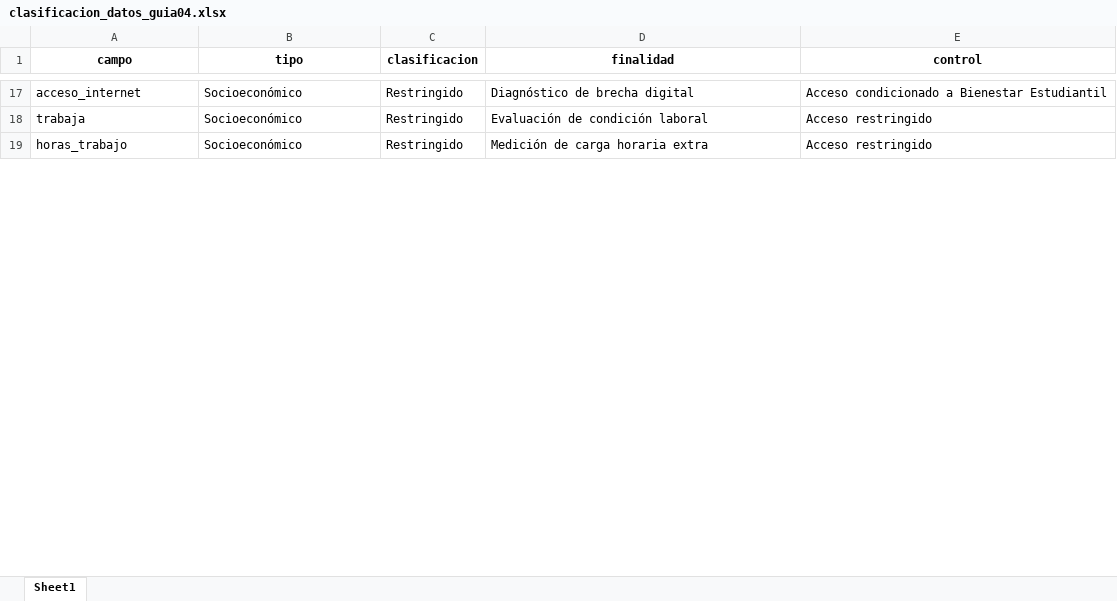
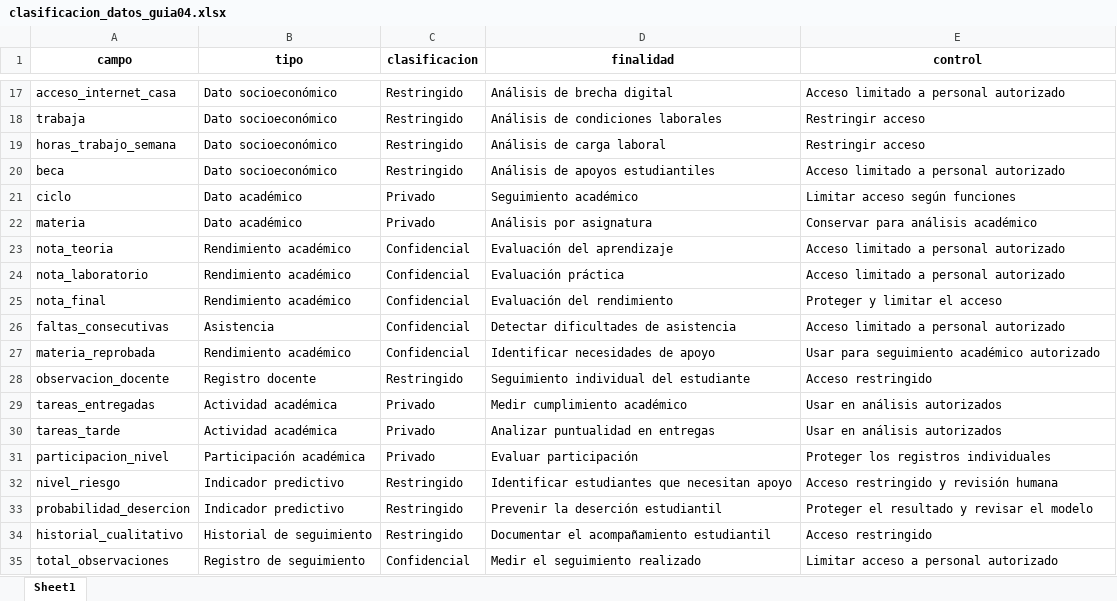
Before and after one commit to isela-q05/ProyectoFinal_EdTech_Learning_Analytics_IDS221, an Excel workbook: documentos/clasificacion_datos_guia04.xlsx, sheet Sheet1, drawn as a sheet; only a part is shown, gaps mark what is left out; values as stored, in another font and other column widths than the file's, no borders; the diff covers the shown part only; the diff names each change by its address in the sheet, - before the commit and + after, or states it on an @@ line.

```diff
--- a/documentos/clasificacion_datos_guia04.xlsx (sheet Sheet1)
+++ b/documentos/clasificacion_datos_guia04.xlsx (sheet Sheet1)
-A17 (campo): acceso_internet
+A17 (campo): acceso_internet_casa
-B17:B19 (tipo): Socioeconómico
+B17:B19 (tipo): Dato socioeconómico
-D17 (finalidad): Diagnóstico de brecha digital
+D17 (finalidad): Análisis de brecha digital
-E17 (control): Acceso condicionado a Bienestar Estudiantil
+E17 (control): Acceso limitado a personal autorizado
-D18 (finalidad): Evaluación de condición laboral
+D18 (finalidad): Análisis de condiciones laborales
-E18:E19 (control): Acceso restringido
+E18:E19 (control): Restringir acceso
-A19 (campo): horas_trabajo
+A19 (campo): horas_trabajo_semana
-D19 (finalidad): Medición de carga horaria extra
+D19 (finalidad): Análisis de carga laboral
+row 20: beca | Dato socioeconómico | Restringido | Análisis de apoyos estudiantiles | Acceso limitado a personal autorizado
+row 21: ciclo | Dato académico | Privado | Seguimiento académico | Limitar acceso según funciones
+row 22: materia | Dato académico | Privado | Análisis por asignatura | Conservar para análisis académico
+row 23: nota_teoria | Rendimiento académico | Confidencial | Evaluación del aprendizaje | Acceso limitado a personal autorizado
+row 24: nota_laboratorio | Rendimiento académico | Confidencial | Evaluación práctica | Acceso limitado a personal autorizado
+row 25: nota_final | Rendimiento académico | Confidencial | Evaluación del rendimiento | Proteger y limitar el acceso
+row 26: faltas_consecutivas | Asistencia | Confidencial | Detectar dificultades de asistencia | Acceso limitado a personal autorizado
+row 27: materia_reprobada | Rendimiento académico | Confidencial | Identificar necesidades de apoyo | Usar para seguimiento académico autorizado
+row 28: observacion_docente | Registro docente | Restringido | Seguimiento individual del estudiante | Acceso restringido
+row 29: tareas_entregadas | Actividad académica | Privado | Medir cumplimiento académico | Usar en análisis autorizados
+row 30: tareas_tarde | Actividad académica | Privado | Analizar puntualidad en entregas | Usar en análisis autorizados
+row 31: participacion_nivel | Participación académica | Privado | Evaluar participación | Proteger los registros individuales
+row 32: nivel_riesgo | Indicador predictivo | Restringido | Identificar estudiantes que necesitan apoyo | Acceso restringido y revisión humana
+row 33: probabilidad_desercion | Indicador predictivo | Restringido | Prevenir la deserción estudiantil | Proteger el resultado y revisar el modelo
+row 34: historial_cualitativo | Historial de seguimiento | Restringido | Documentar el acompañamiento estudiantil | Acceso restringido
+row 35: total_observaciones | Registro de seguimiento | Confidencial | Medir el seguimiento realizado | Limitar acceso a personal autorizado
```
Also changed, not shown: 12 added rows, 4 removed rows and 35 edited cells elsewhere in this sheet, documentos/diccionario_datos.xlsx, documentos/matriz_riesgos_guia04.xlsx, 43 other files.
